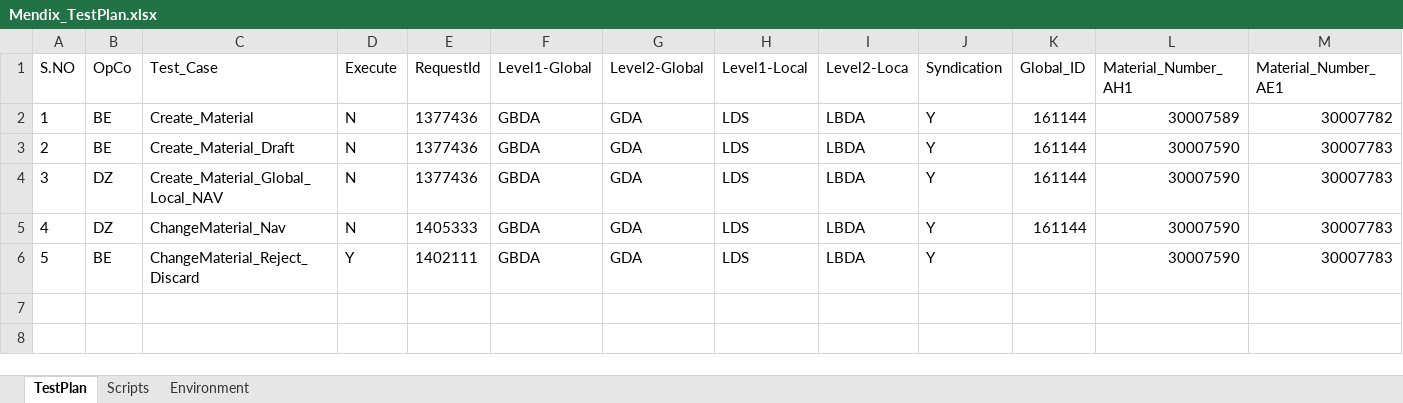
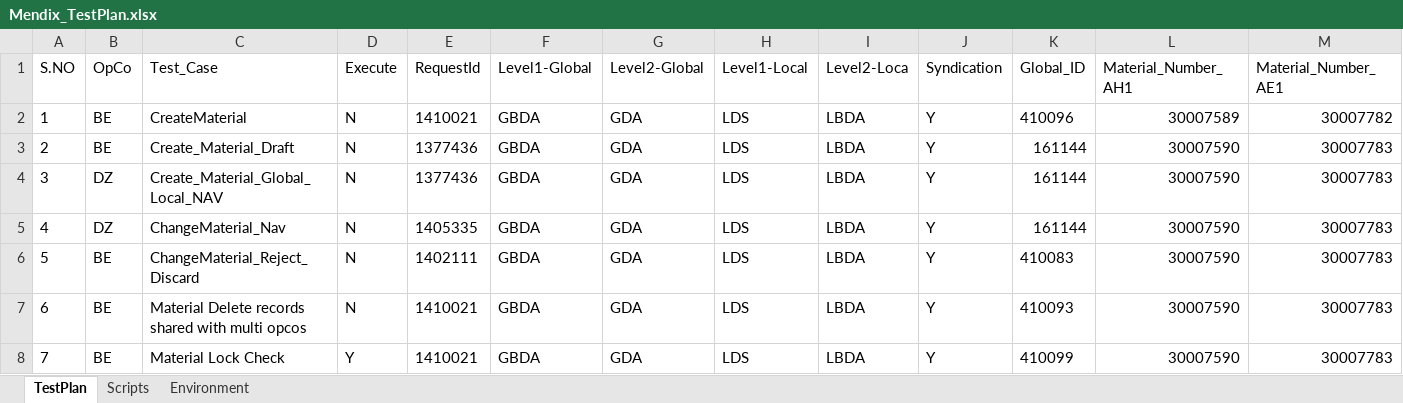
Before and after one commit to ssatishkumar/Mendix_Change, an Excel workbook: Mendix/input/Mendix_TestPlan.xlsx, sheet TestPlan, drawn as a sheet; only a part is shown; values as stored, in another font and other column widths than the file's, no borders; rows hold the shown columns only; the diff names each change by its address in the sheet, - before the commit and + after, or states it on an @@ line.

Commit message:
Added
Material Delete records Shared with multu Opcos
Material Locak Check

Changed

Change material Reject Discard

```diff
--- a/Mendix/input/Mendix_TestPlan.xlsx (sheet TestPlan)
+++ b/Mendix/input/Mendix_TestPlan.xlsx (sheet TestPlan)
-C2 (Test_Case): Create_Material
+C2 (Test_Case): CreateMaterial
-E2 (RequestId): 1377436
+E2 (RequestId): 1410021
-K2 (Global_ID): 161144
+K2 (Global_ID): 410096
-E5 (RequestId): 1405333
+E5 (RequestId): 1405335
-D6 (Execute): Y
+D6 (Execute): N
-K6 (Global_ID): (empty)
+K6 (Global_ID): 410083
+row 7: 6 | BE | Material Delete records shared with multi opcos | N | 1410021 | GBDA | GDA | LDS | LBDA | Y | 410093 | 30007590 | 30007783
+row 8: 7 | BE | Material Lock Check | Y | 1410021 | GBDA | GDA | LDS | LBDA | Y | 410099 | 30007590 | 30007783
```
Also changed, not shown: 10 other files.
